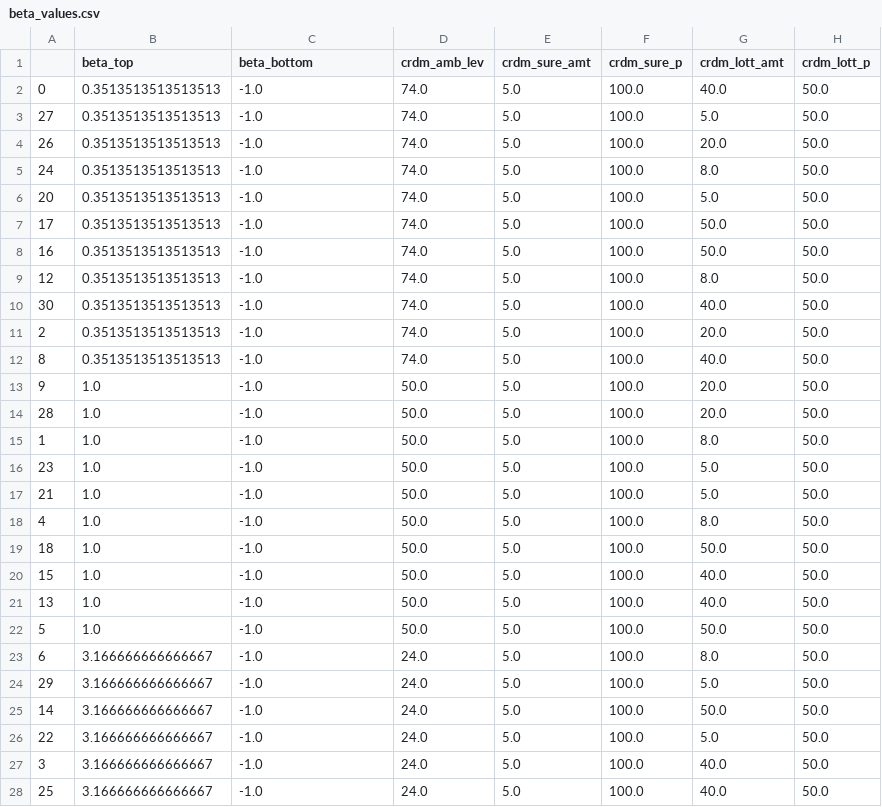
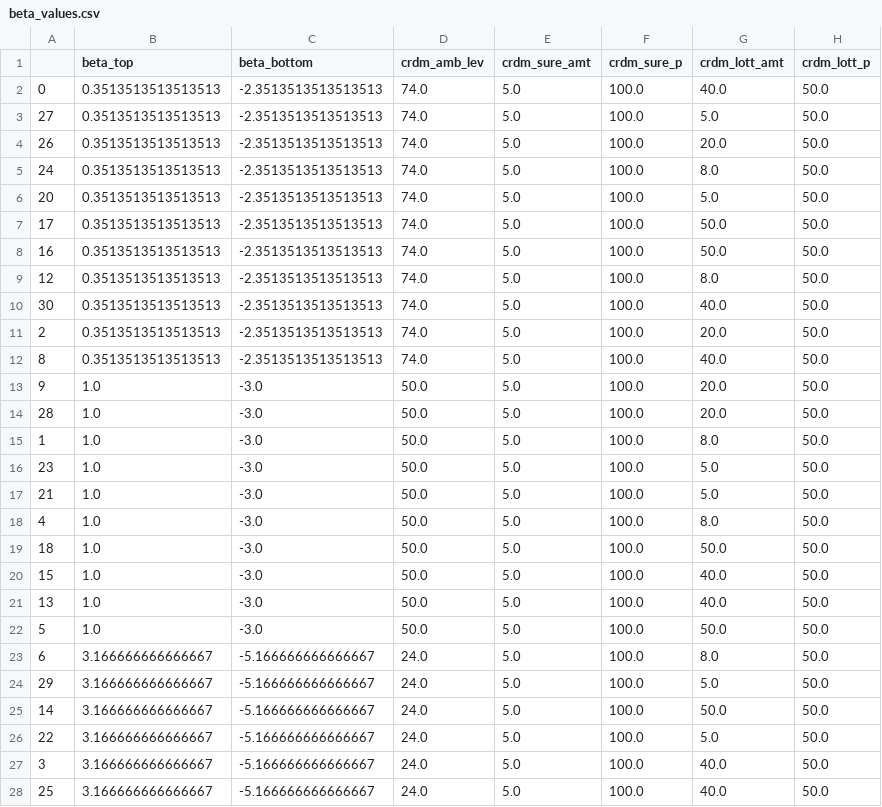
Before and after one commit to CDN-Lab/model_simulation, a CSV file: estimates/beta_values.csv, drawn as a sheet; only a part is shown; the diff covers the shown part only.

Commit message:
udpated values for beta after finding mistake

```diff
--- a/estimates/beta_values.csv
+++ b/estimates/beta_values.csv
@@ -1,28 +1,28 @@
 ,beta_top,beta_bottom,crdm_amb_lev,crdm_sure_amt,crdm_sure_p,crdm_lott_amt,crdm_lott_p
-0,0.3513513513513513,-1.0,74.0,5.0,100.0,40.0,50.0
-27,0.3513513513513513,-1.0,74.0,5.0,100.0,5.0,50.0
-26,0.3513513513513513,-1.0,74.0,5.0,100.0,20.0,50.0
-24,0.3513513513513513,-1.0,74.0,5.0,100.0,8.0,50.0
-20,0.3513513513513513,-1.0,74.0,5.0,100.0,5.0,50.0
-17,0.3513513513513513,-1.0,74.0,5.0,100.0,50.0,50.0
-16,0.3513513513513513,-1.0,74.0,5.0,100.0,50.0,50.0
-12,0.3513513513513513,-1.0,74.0,5.0,100.0,8.0,50.0
-30,0.3513513513513513,-1.0,74.0,5.0,100.0,40.0,50.0
-2,0.3513513513513513,-1.0,74.0,5.0,100.0,20.0,50.0
-8,0.3513513513513513,-1.0,74.0,5.0,100.0,40.0,50.0
-9,1.0,-1.0,50.0,5.0,100.0,20.0,50.0
-28,1.0,-1.0,50.0,5.0,100.0,20.0,50.0
-1,1.0,-1.0,50.0,5.0,100.0,8.0,50.0
-23,1.0,-1.0,50.0,5.0,100.0,5.0,50.0
-21,1.0,-1.0,50.0,5.0,100.0,5.0,50.0
-4,1.0,-1.0,50.0,5.0,100.0,8.0,50.0
-18,1.0,-1.0,50.0,5.0,100.0,50.0,50.0
-15,1.0,-1.0,50.0,5.0,100.0,40.0,50.0
-13,1.0,-1.0,50.0,5.0,100.0,40.0,50.0
-5,1.0,-1.0,50.0,5.0,100.0,50.0,50.0
-6,3.166666666666667,-1.0,24.0,5.0,100.0,8.0,50.0
-29,3.166666666666667,-1.0,24.0,5.0,100.0,5.0,50.0
-14,3.166666666666667,-1.0,24.0,5.0,100.0,50.0,50.0
-22,3.166666666666667,-1.0,24.0,5.0,100.0,5.0,50.0
-3,3.166666666666667,-1.0,24.0,5.0,100.0,40.0,50.0
-25,3.166666666666667,-1.0,24.0,5.0,100.0,40.0,50.0
+0,0.3513513513513513,-2.3513513513513513,74.0,5.0,100.0,40.0,50.0
+27,0.3513513513513513,-2.3513513513513513,74.0,5.0,100.0,5.0,50.0
+26,0.3513513513513513,-2.3513513513513513,74.0,5.0,100.0,20.0,50.0
+24,0.3513513513513513,-2.3513513513513513,74.0,5.0,100.0,8.0,50.0
+20,0.3513513513513513,-2.3513513513513513,74.0,5.0,100.0,5.0,50.0
+17,0.3513513513513513,-2.3513513513513513,74.0,5.0,100.0,50.0,50.0
+16,0.3513513513513513,-2.3513513513513513,74.0,5.0,100.0,50.0,50.0
+12,0.3513513513513513,-2.3513513513513513,74.0,5.0,100.0,8.0,50.0
+30,0.3513513513513513,-2.3513513513513513,74.0,5.0,100.0,40.0,50.0
+2,0.3513513513513513,-2.3513513513513513,74.0,5.0,100.0,20.0,50.0
+8,0.3513513513513513,-2.3513513513513513,74.0,5.0,100.0,40.0,50.0
+9,1.0,-3.0,50.0,5.0,100.0,20.0,50.0
+28,1.0,-3.0,50.0,5.0,100.0,20.0,50.0
+1,1.0,-3.0,50.0,5.0,100.0,8.0,50.0
+23,1.0,-3.0,50.0,5.0,100.0,5.0,50.0
+21,1.0,-3.0,50.0,5.0,100.0,5.0,50.0
+4,1.0,-3.0,50.0,5.0,100.0,8.0,50.0
+18,1.0,-3.0,50.0,5.0,100.0,50.0,50.0
+15,1.0,-3.0,50.0,5.0,100.0,40.0,50.0
+13,1.0,-3.0,50.0,5.0,100.0,40.0,50.0
+5,1.0,-3.0,50.0,5.0,100.0,50.0,50.0
+6,3.166666666666667,-5.166666666666667,24.0,5.0,100.0,8.0,50.0
+29,3.166666666666667,-5.166666666666667,24.0,5.0,100.0,5.0,50.0
+14,3.166666666666667,-5.166666666666667,24.0,5.0,100.0,50.0,50.0
+22,3.166666666666667,-5.166666666666667,24.0,5.0,100.0,5.0,50.0
+3,3.166666666666667,-5.166666666666667,24.0,5.0,100.0,40.0,50.0
+25,3.166666666666667,-5.166666666666667,24.0,5.0,100.0,40.0,50.0
```
Also changed, not shown: 4 edited cells elsewhere in this file, 1 other file.
